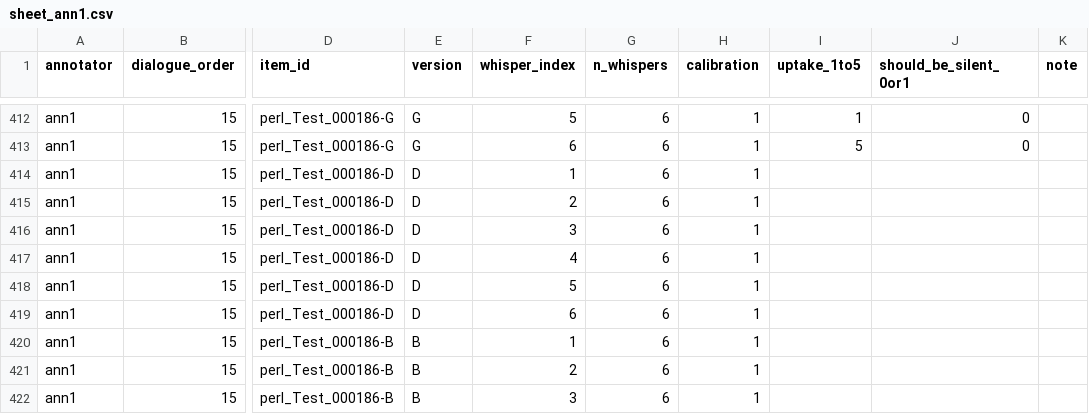
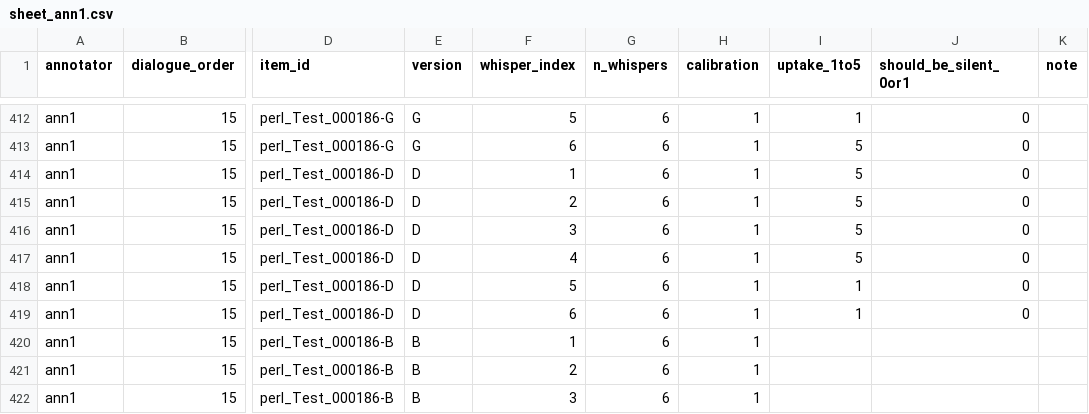
Before and after one commit to JubayerONROB/pca-m6-annotate, a CSV file: annotations/sheet_ann1.csv, drawn as a sheet; only a part is shown, gaps mark what is left out; the diff names each change by its address in the sheet, - before the commit and + after, or states it on an @@ line.

Commit message:
ann1: 418/833 rated

```diff
--- a/annotations/sheet_ann1.csv
+++ b/annotations/sheet_ann1.csv
-I414:I417 (uptake_1to5): (empty)
+I414:I417 (uptake_1to5): 5
-J414:J419 (should_be_silent_0or1): (empty)
+J414:J419 (should_be_silent_0or1): 0
-I418:I419 (uptake_1to5): (empty)
+I418:I419 (uptake_1to5): 1
```
